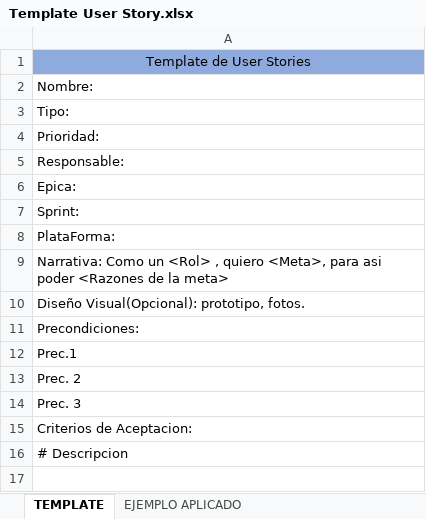
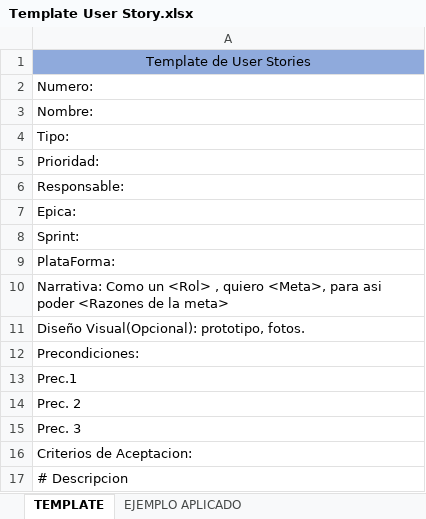
Before and after one commit to IsmaFunes/GGWP, an Excel workbook: proyecto/plantillas/Template User Story.xlsx, sheet TEMPLATE, drawn as a sheet; values as stored, in another font and other column widths than the file's, no borders; the diff names each change by its address in the sheet, - before the commit and + after, or states it on an @@ line.

Commit message:
Cambios template

```diff
--- a/proyecto/plantillas/Template User Story.xlsx (sheet TEMPLATE)
+++ b/proyecto/plantillas/Template User Story.xlsx (sheet TEMPLATE)
+row 2: Numero:
```
Also changed, not shown: sheet EJEMPLO APLICADO.
